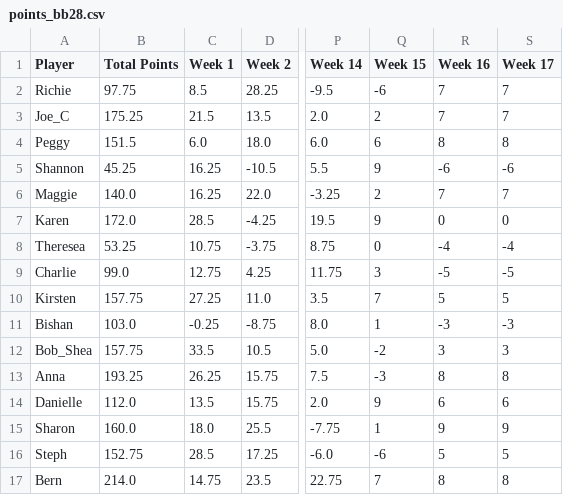
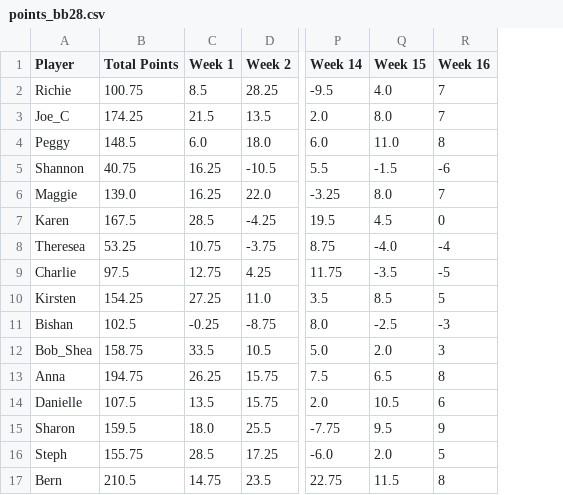
Before and after one commit to rclavey/big_brother, a CSV file: data/points_bb28.csv, drawn as a sheet; only a part is shown, gaps mark what is left out; the diff covers the shown part only; the diff names each change by its address in the sheet, - before the commit and + after, or states it on an @@ line.

```diff
--- a/data/points_bb28.csv
+++ b/data/points_bb28.csv
-column S (Week 17), rows 2-17: 7 | 7 | 8 | -6 | 7 | 0 | -4 | -5 | 5 | -3 | 3 | 8 | 6 | 9 | 5 | 8
-B2 (Total Points): 97.75
+B2 (Total Points): 100.75
-Q2 (Week 15): -6
+Q2 (Week 15): 4.0
-B3 (Total Points): 175.25
+B3 (Total Points): 174.25
-Q3 (Week 15): 2
+Q3 (Week 15): 8.0
-B4 (Total Points): 151.5
+B4 (Total Points): 148.5
-Q4 (Week 15): 6
+Q4 (Week 15): 11.0
-B5 (Total Points): 45.25
+B5 (Total Points): 40.75
-Q5 (Week 15): 9
+Q5 (Week 15): -1.5
-B6 (Total Points): 140.0
+B6 (Total Points): 139.0
-Q6 (Week 15): 2
+Q6 (Week 15): 8.0
-B7 (Total Points): 172.0
+B7 (Total Points): 167.5
-Q7 (Week 15): 9
+Q7 (Week 15): 4.5
-Q8 (Week 15): 0
+Q8 (Week 15): -4.0
-B9 (Total Points): 99.0
+B9 (Total Points): 97.5
-Q9 (Week 15): 3
+Q9 (Week 15): -3.5
-B10 (Total Points): 157.75
+B10 (Total Points): 154.25
-Q10 (Week 15): 7
+Q10 (Week 15): 8.5
-B11 (Total Points): 103.0
+B11 (Total Points): 102.5
-Q11 (Week 15): 1
+Q11 (Week 15): -2.5
-B12 (Total Points): 157.75
+B12 (Total Points): 158.75
-Q12 (Week 15): -2
+Q12 (Week 15): 2.0
-B13 (Total Points): 193.25
+B13 (Total Points): 194.75
-Q13 (Week 15): -3
+Q13 (Week 15): 6.5
-B14 (Total Points): 112.0
+B14 (Total Points): 107.5
-Q14 (Week 15): 9
+Q14 (Week 15): 10.5
-B15 (Total Points): 160.0
+B15 (Total Points): 159.5
-Q15 (Week 15): 1
+Q15 (Week 15): 9.5
-B16 (Total Points): 152.75
+B16 (Total Points): 155.75
-Q16 (Week 15): -6
+Q16 (Week 15): 2.0
-B17 (Total Points): 214.0
+B17 (Total Points): 210.5
-Q17 (Week 15): 7
+Q17 (Week 15): 11.5
```
Also changed, not shown: 10 edited cells elsewhere in this file, data/log_bb28.csv, data/winners_bb28.csv, 1 other file.
